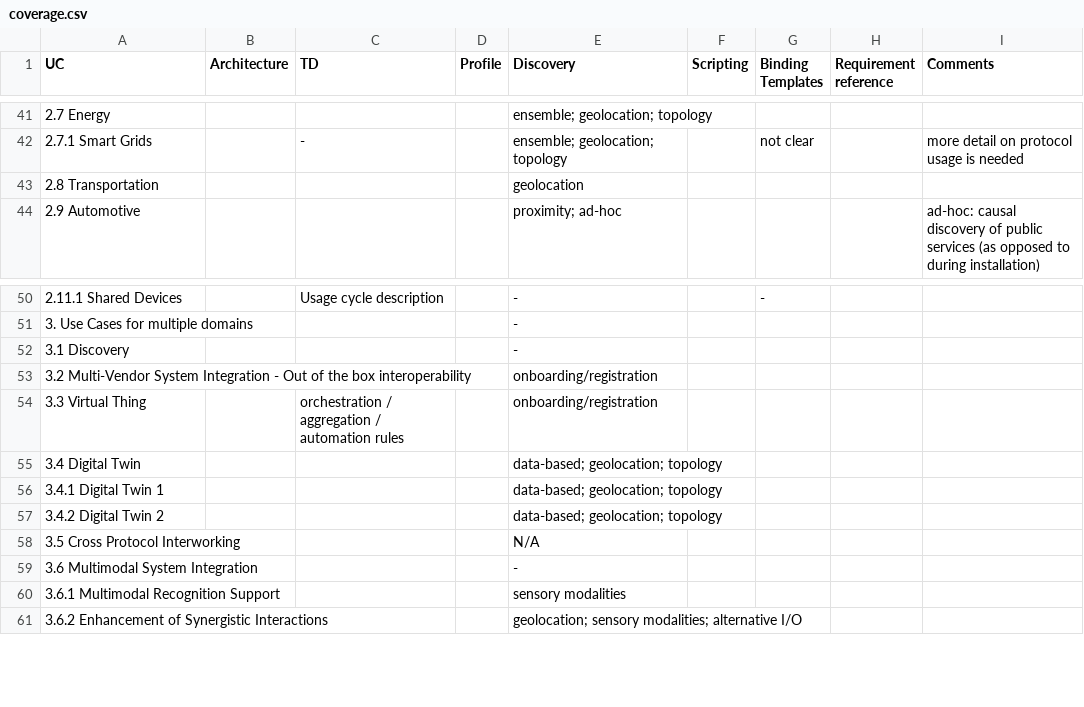
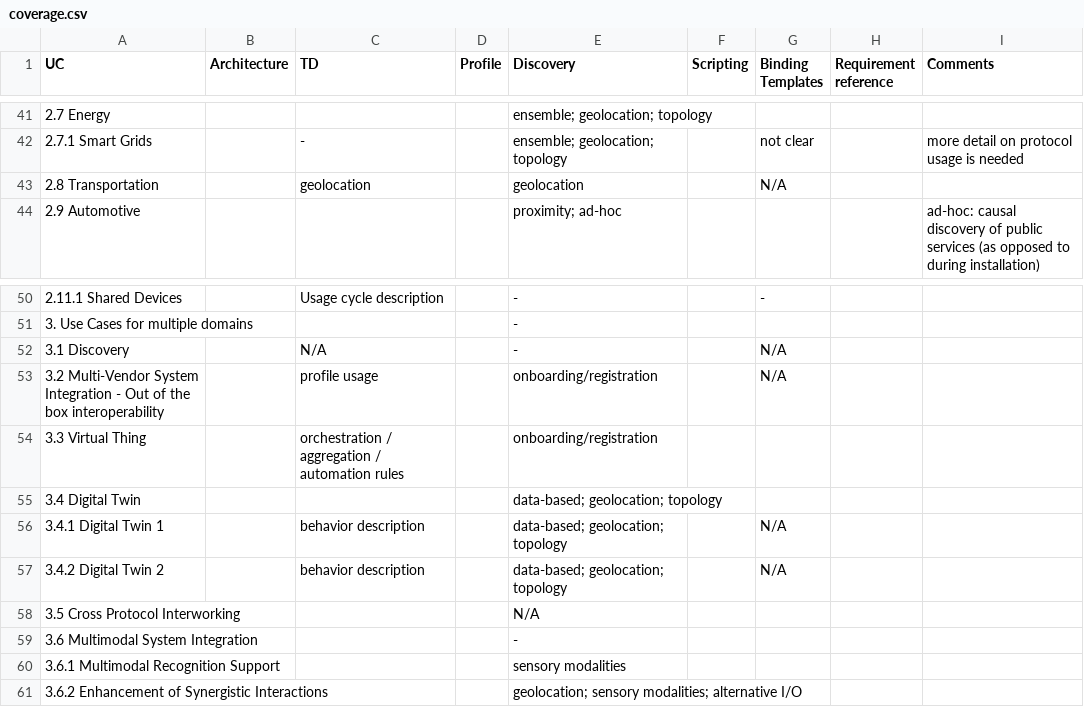
Before and after one commit to w3c/wot-usecases, a CSV file: USE-CASES/coverage.csv, drawn as a sheet; only a part is shown, gaps mark what is left out.

Commit message:
review use cases until 3.5

```diff
--- a/USE-CASES/coverage.csv
+++ b/USE-CASES/coverage.csv
@@ -42,3 +42,3 @@
 2.7.1 Smart Grids ,,-,,ensemble; geolocation; topology,,not clear,,more detail on protocol usage is needed
-2.8 Transportation ,,,,geolocation,,,,
+2.8 Transportation ,,geolocation,,geolocation,,N/A,,
 2.9 Automotive ,,,,proximity; ad-hoc,,,,ad-hoc: causal discovery of public services (as opposed to during installation)
@@ -51,8 +51,8 @@
 3. Use Cases for multiple domains ,,,,-,,,,
-3.1 Discovery ,,,,-,,,,
-3.2 Multi-Vendor System Integration - Out of the box interoperability ,,,,onboarding/registration,,,,
+3.1 Discovery ,,N/A,,-,,N/A,,
+3.2 Multi-Vendor System Integration - Out of the box interoperability ,,profile usage,,onboarding/registration,,N/A,,
 3.3 Virtual Thing ,,orchestration / aggregation / automation rules,,onboarding/registration,,,,
 3.4 Digital Twin ,,,,data-based; geolocation; topology,,,,
-3.4.1 Digital Twin 1 ,,,,data-based; geolocation; topology,,,,
-3.4.2 Digital Twin 2 ,,,,data-based; geolocation; topology,,,,
+3.4.1 Digital Twin 1 ,,behavior description,,data-based; geolocation; topology,,N/A,,
+3.4.2 Digital Twin 2 ,,behavior description,,data-based; geolocation; topology,,N/A,,
 3.5 Cross Protocol Interworking ,,,,N/A,,,,
```
